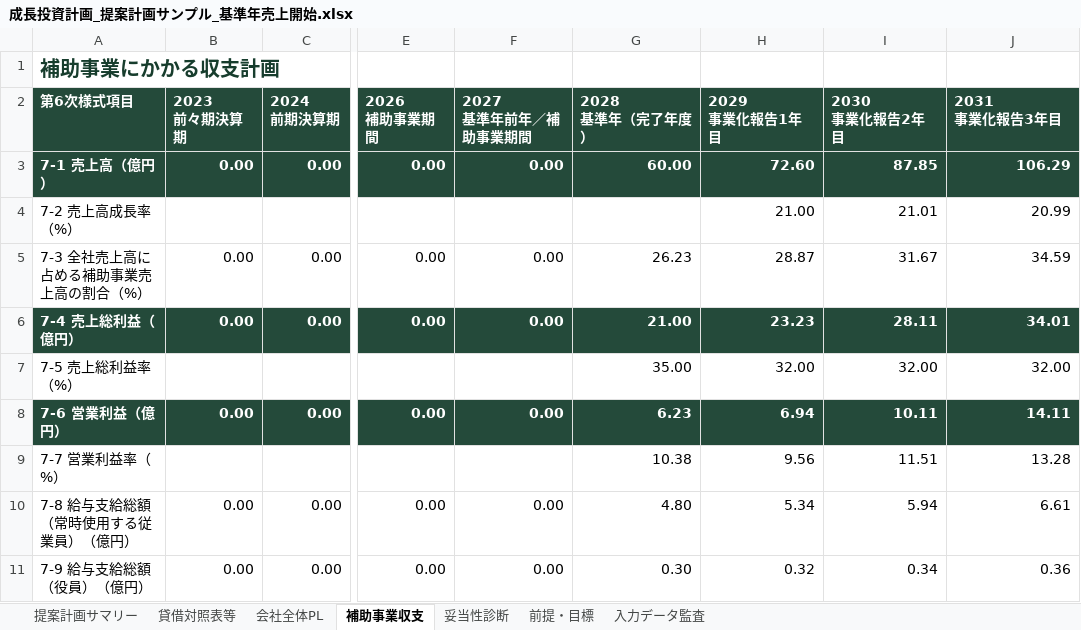
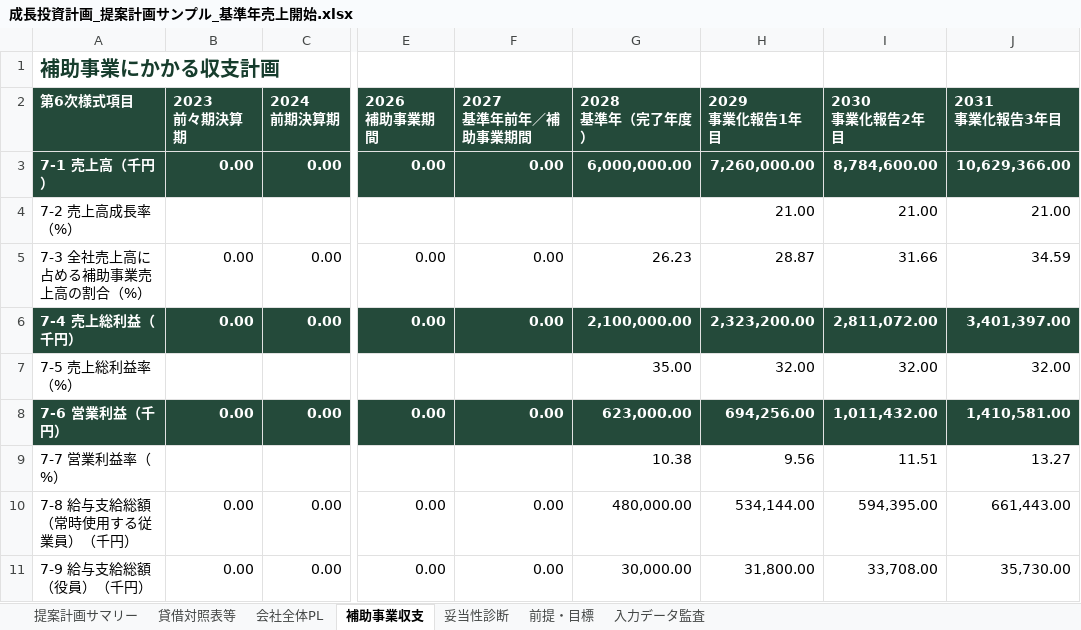
Before and after one commit to tyaso777/japan-subsidy-data, an Excel workbook: 補助金/大規模成長投資補助金/planning_model/examples/成長投資計画_提案計画サンプル_基準年売上開始.xlsx, sheet 補助事業収支, drawn as a sheet; only a part is shown, gaps mark what is left out; values as stored, in another font and other column widths than the file's, no borders; the diff covers the shown part only; the diff names each change by its address in the sheet, - before the commit and + after, or states it on an @@ line.

```diff
--- a/補助金/大規模成長投資補助金/planning_model/examples/成長投資計画_提案計画サンプル_基準年売上開始.xlsx (sheet 補助事業収支)
+++ b/補助金/大規模成長投資補助金/planning_model/examples/成長投資計画_提案計画サンプル_基準年売上開始.xlsx (sheet 補助事業収支)
-A3 (第6次様式項目): 7-1 売上高（億円）
+A3 (第6次様式項目): 7-1 売上高（千円）
-G3 (2028 基準年（完了年度）): 60.00
+G3 (2028 基準年（完了年度）): 6,000,000.00
-H3 (2029 事業化報告1年目): 72.60
+H3 (2029 事業化報告1年目): 7,260,000.00
-I3 (2030 事業化報告2年目): 87.85
+I3 (2030 事業化報告2年目): 8,784,600.00
-J3 (2031 事業化報告3年目): 106.29
+J3 (2031 事業化報告3年目): 10,629,366.00
-I4 (2030 事業化報告2年目): 21.01
+I4 (2030 事業化報告2年目): 21.00
-J4 (2031 事業化報告3年目): 20.99
+J4 (2031 事業化報告3年目): 21.00
-I5 (2030 事業化報告2年目): 31.67
+I5 (2030 事業化報告2年目): 31.66
-A6 (第6次様式項目): 7-4 売上総利益（億円）
+A6 (第6次様式項目): 7-4 売上総利益（千円）
-G6 (2028 基準年（完了年度）): 21.00
+G6 (2028 基準年（完了年度）): 2,100,000.00
-H6 (2029 事業化報告1年目): 23.23
+H6 (2029 事業化報告1年目): 2,323,200.00
-I6 (2030 事業化報告2年目): 28.11
+I6 (2030 事業化報告2年目): 2,811,072.00
-J6 (2031 事業化報告3年目): 34.01
+J6 (2031 事業化報告3年目): 3,401,397.00
-A8 (第6次様式項目): 7-6 営業利益（億円）
+A8 (第6次様式項目): 7-6 営業利益（千円）
-G8 (2028 基準年（完了年度）): 6.23
+G8 (2028 基準年（完了年度）): 623,000.00
-H8 (2029 事業化報告1年目): 6.94
+H8 (2029 事業化報告1年目): 694,256.00
-I8 (2030 事業化報告2年目): 10.11
+I8 (2030 事業化報告2年目): 1,011,432.00
-J8 (2031 事業化報告3年目): 14.11
+J8 (2031 事業化報告3年目): 1,410,581.00
-J9 (2031 事業化報告3年目): 13.28
+J9 (2031 事業化報告3年目): 13.27
-A10 (第6次様式項目): 7-8 給与支給総額（常時使用する従業員）（億円）
+A10 (第6次様式項目): 7-8 給与支給総額（常時使用する従業員）（千円）
-G10 (2028 基準年（完了年度）): 4.80
+G10 (2028 基準年（完了年度）): 480,000.00
-H10 (2029 事業化報告1年目): 5.34
+H10 (2029 事業化報告1年目): 534,144.00
-I10 (2030 事業化報告2年目): 5.94
+I10 (2030 事業化報告2年目): 594,395.00
-J10 (2031 事業化報告3年目): 6.61
+J10 (2031 事業化報告3年目): 661,443.00
-A11 (第6次様式項目): 7-9 給与支給総額（役員）（億円）
+A11 (第6次様式項目): 7-9 給与支給総額（役員）（千円）
-G11 (2028 基準年（完了年度）): 0.30
+G11 (2028 基準年（完了年度）): 30,000.00
-H11 (2029 事業化報告1年目): 0.32
+H11 (2029 事業化報告1年目): 31,800.00
-I11 (2030 事業化報告2年目): 0.34
+I11 (2030 事業化報告2年目): 33,708.00
-J11 (2031 事業化報告3年目): 0.36
+J11 (2031 事業化報告3年目): 35,730.00
```
Also changed, not shown: 3 added rows, 3 removed rows and 28 edited cells elsewhere in this sheet, sheet 会社全体PL, sheet 貸借対照表等, sheet 入力データ監査, sheet 妥当性診断, sheet 提案計画サマリー, sheet 前提・目標, 補助金/大規模成長投資補助金/planning_model/examples/成長投資計画_提案計画サンプル.xlsx, 補助金/大規模成長投資補助金/planning_model/examples/成長投資計画_提案計画サンプル_一部目標未達.xlsx, 19 other files.
